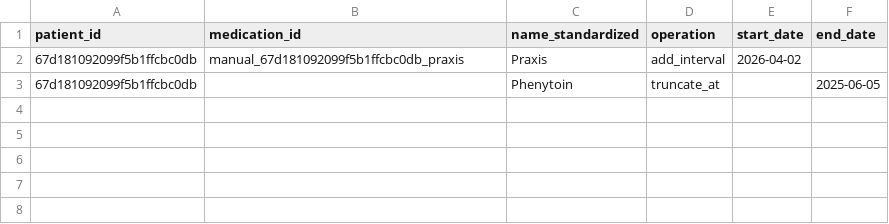
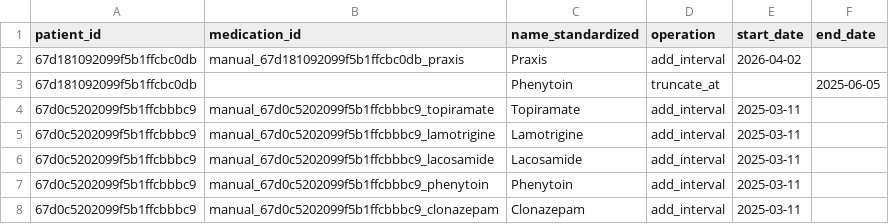
Before and after one commit to KiranSmelser/scn8a-prospective-study, a CSV file: data/manual_corrections/medication_interval_corrections.csv, drawn as a sheet.

```diff
--- a/data/manual_corrections/medication_interval_corrections.csv
+++ b/data/manual_corrections/medication_interval_corrections.csv
@@ -3 +3,6 @@ patient_id,medication_id,name_standardized,operation,start_date,end_date
 67d181092099f5b1ffcbc0db,,Phenytoin,truncate_at,,2025-06-05
+67d0c5202099f5b1ffcbbbc9,manual_67d0c5202099f5b1ffcbbbc9_topiramate,Topiramate,add_interval,2025-03-11,
+67d0c5202099f5b1ffcbbbc9,manual_67d0c5202099f5b1ffcbbbc9_lamotrigine,Lamotrigine,add_interval,2025-03-11,
+67d0c5202099f5b1ffcbbbc9,manual_67d0c5202099f5b1ffcbbbc9_lacosamide,Lacosamide,add_interval,2025-03-11,
+67d0c5202099f5b1ffcbbbc9,manual_67d0c5202099f5b1ffcbbbc9_phenytoin,Phenytoin,add_interval,2025-03-11,
+67d0c5202099f5b1ffcbbbc9,manual_67d0c5202099f5b1ffcbbbc9_clonazepam,Clonazepam,add_interval,2025-03-11,
```
Also changed, not shown: data/manual_corrections/medication_additions.csv, 11 other files.
